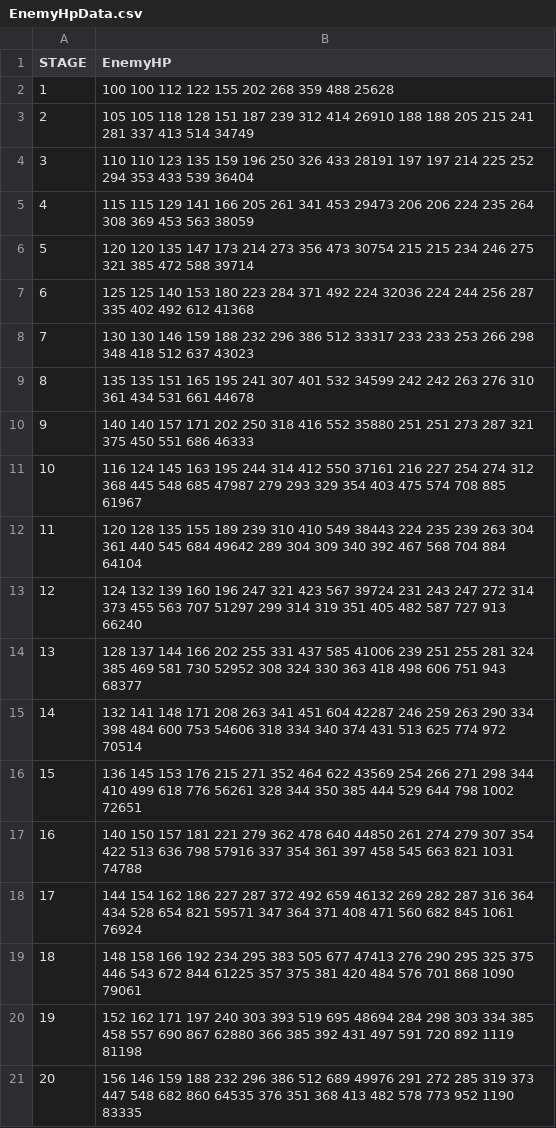
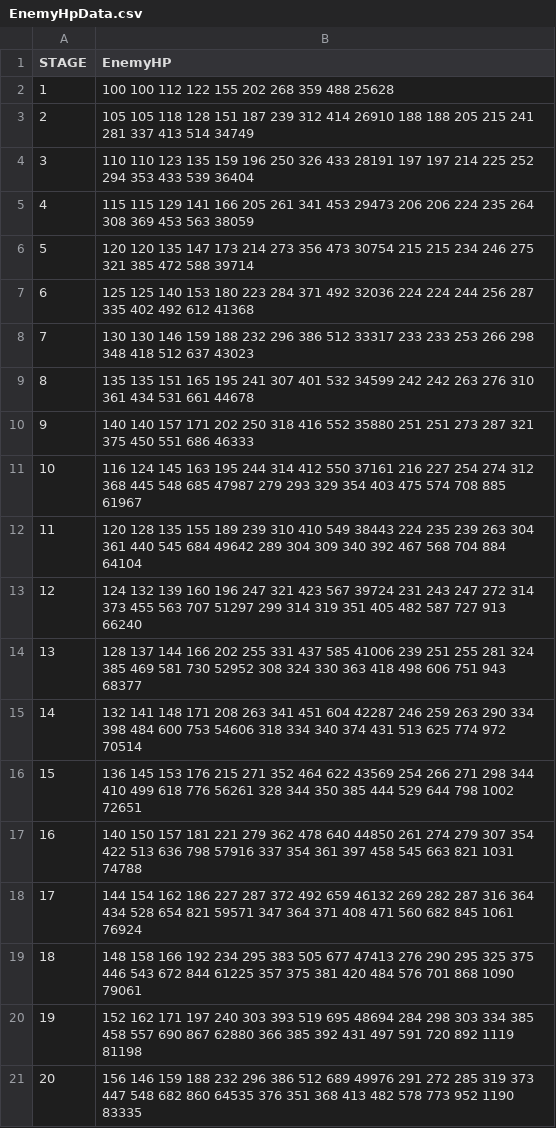
Before and after one commit to jhoon8903/Monster_Stars, a CSV file: Assets/Resources/EnemyHpData.csv, drawn as a sheet.

Commit message:
enemyHp fix

```diff
--- a/Assets/Resources/EnemyHpData.csv
+++ b/Assets/Resources/EnemyHpData.csv
@@ -6,3 +6,3 @@ STAGE,EnemyHP
 5,120 120 135 147 173 214 273 356 473 30754 215 215 234 246 275 321 385 472 588 39714
-6,125 125 140 153 180 223 284 371 492 224 32036 224 244 256 287 335 402 492 612 41368
+6,125 125 140 153 180 223 284 371 492 32036 224 224 244 256 287 335 402 492 612 41368
 7,130 130 146 159 188 232 296 386 512 33317 233 233 253 266 298 348 418 512 637 43023
```
Also changed, not shown: 1 other file.
